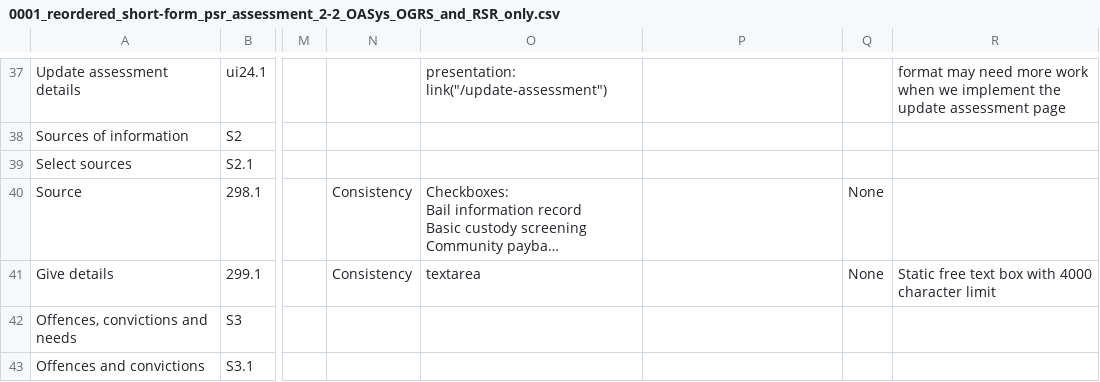
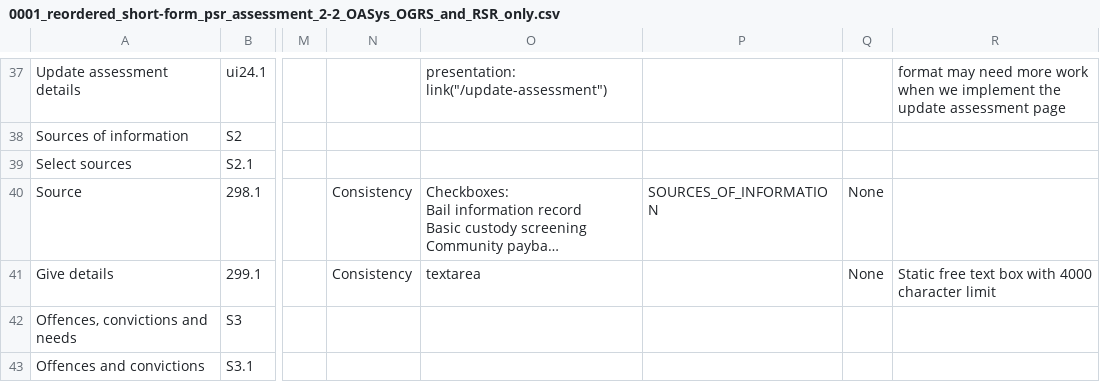
Before and after one commit to ministryofjustice/hmpps-assessments-api, a CSV file: psr/assessments/0001_reordered_short-form_psr_assessment_2-2_OASys_OGRS_and_RSR_only.csv, drawn as a sheet; only a part is shown, gaps mark what is left out; long unchanged cells end in …; the diff names each change by its address in the sheet, - before the commit and + after, or states it on an @@ line.

Commit message:
Add reference data category to sources of information

```diff
--- a/psr/assessments/0001_reordered_short-form_psr_assessment_2-2_OASys_OGRS_and_RSR_only.csv
+++ b/psr/assessments/0001_reordered_short-form_psr_assessment_2-2_OASys_OGRS_and_RSR_only.csv
-P40: (empty)
+P40: SOURCES_OF_INFORMATION
```
Also changed, not shown: 1 other file.
